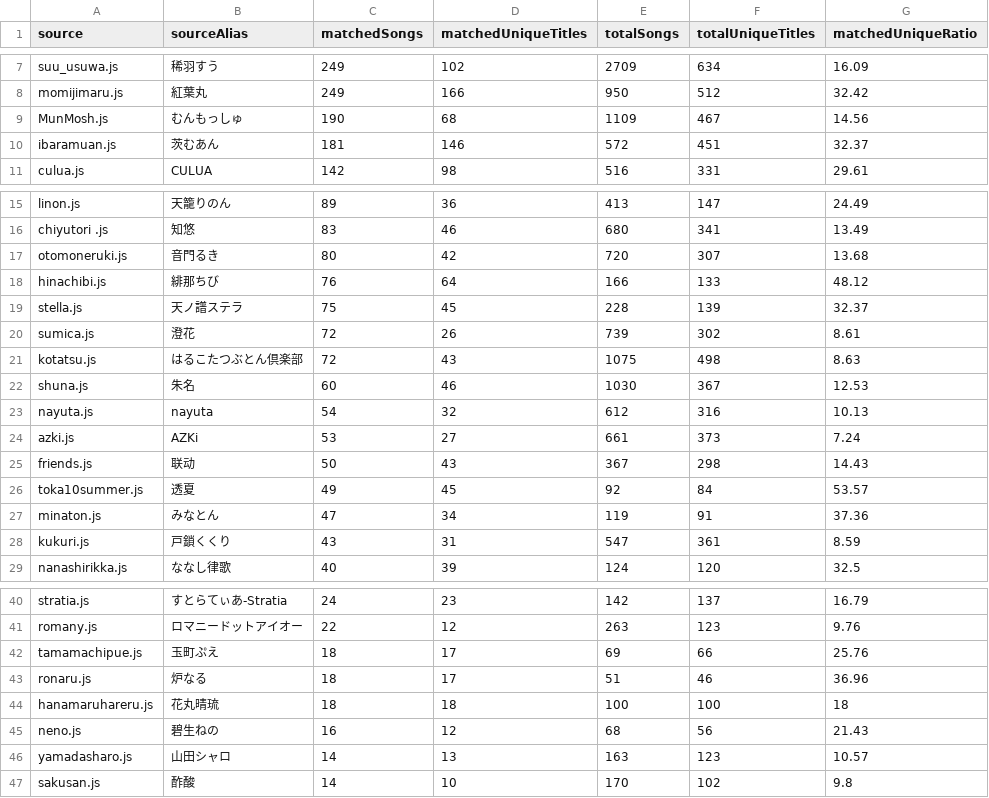
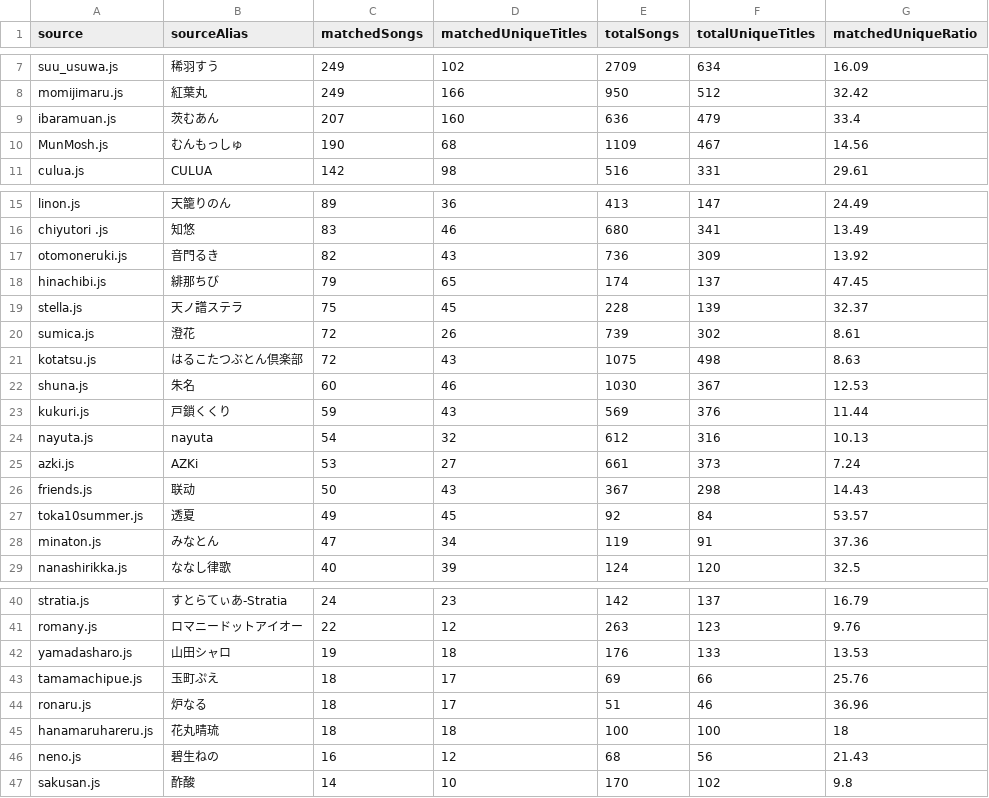
Before and after one commit to Marica7731/song-search, a CSV file: vocaloid-songs-latest/source-summary.csv, drawn as a sheet; only a part is shown, gaps mark what is left out; the diff covers the shown part only.

```diff
--- a/vocaloid-songs-latest/source-summary.csv
+++ b/vocaloid-songs-latest/source-summary.csv
@@ -8,4 +8,4 @@ suu_usuwa.js,稀羽すう,249,102,2709,634,16.09
 momijimaru.js,紅葉丸,249,166,950,512,32.42
+ibaramuan.js,茨むあん,207,160,636,479,33.4
 MunMosh.js,むんもっしゅ,190,68,1109,467,14.56
-ibaramuan.js,茨むあん,181,146,572,451,32.37
 culua.js,CULUA,142,98,516,331,29.61
@@ -16,4 +16,4 @@ linon.js,天籠りのん,89,36,413,147,24.49
 chiyutori .js,知悠,83,46,680,341,13.49
-otomoneruki.js,音門るき,80,42,720,307,13.68
-hinachibi.js,緋那ちび,76,64,166,133,48.12
+otomoneruki.js,音門るき,82,43,736,309,13.92
+hinachibi.js,緋那ちび,79,65,174,137,47.45
 stella.js,天ノ譜ステラ,75,45,228,139,32.37
@@ -22,2 +22,3 @@ kotatsu.js,はるこたつぶとん倶楽部,72,43,1075,498,8.63
 shuna.js,朱名,60,46,1030,367,12.53
+kukuri.js,戸鎖くくり,59,43,569,376,11.44
 nayuta.js,nayuta,54,32,612,316,10.13
@@ -27,3 +28,2 @@ toka10summer.js,透夏,49,45,92,84,53.57
 minaton.js,みなとん,47,34,119,91,37.36
-kukuri.js,戸鎖くくり,43,31,547,361,8.59
 nanashirikka.js,ななし律歌,40,39,124,120,32.5
@@ -41,2 +41,3 @@ stratia.js,すとらてぃあ-Stratia,24,23,142,137,16.79
 romany.js,ロマニードットアイオー,22,12,263,123,9.76
+yamadasharo.js,山田シャロ,19,18,176,133,13.53
 tamamachipue.js,玉町ぷえ,18,17,69,66,25.76
@@ -45,3 +46,2 @@ hanamaruhareru.js,花丸晴琉,18,18,100,100,18
 neno.js,碧生ねの,16,12,68,56,21.43
-yamadasharo.js,山田シャロ,14,13,163,123,10.57
 sakusan.js,酢酸,14,10,170,102,9.8
```
Also changed, not shown: 5 edited cells elsewhere in this file, vocaloid-songs-latest/dedup-vocaloid-songs-2026-07-11.csv, 5 other files.
